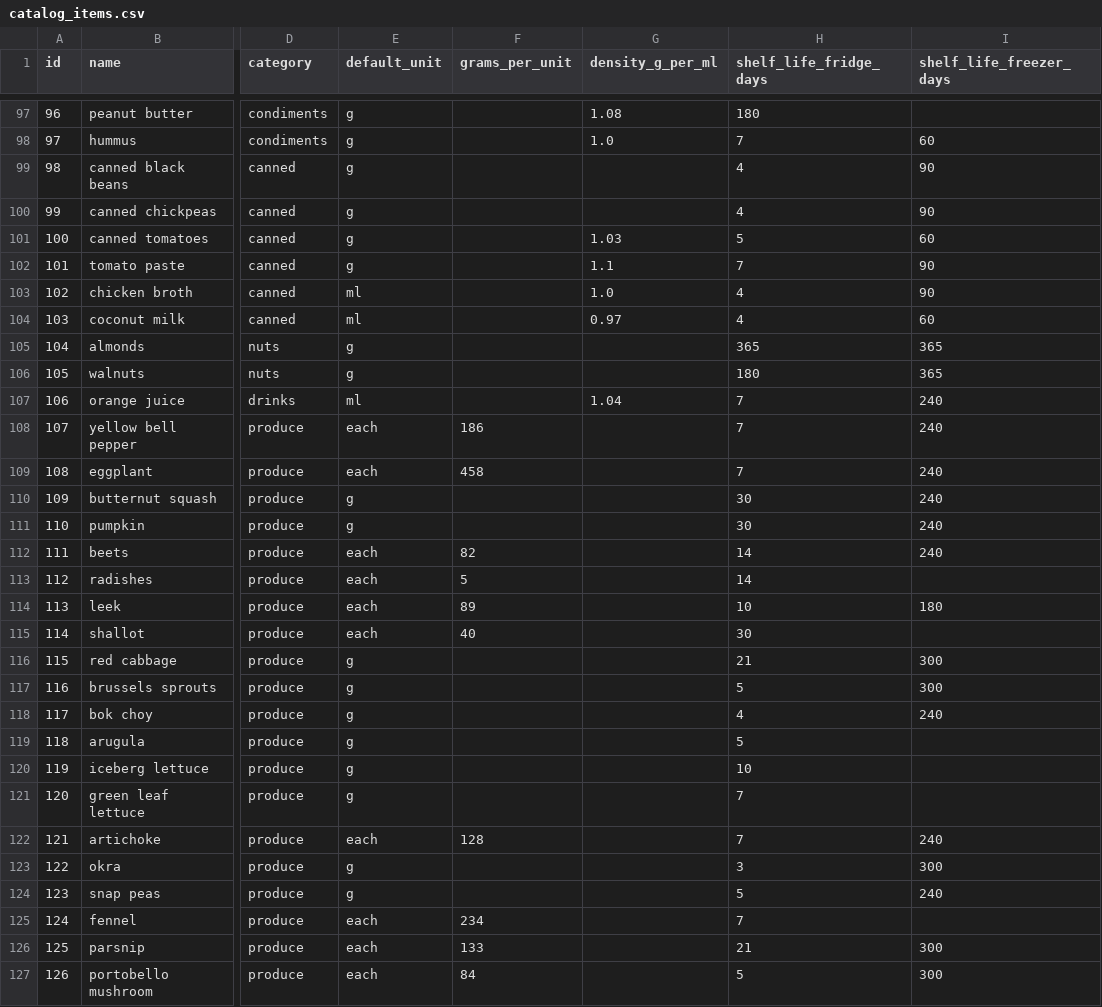
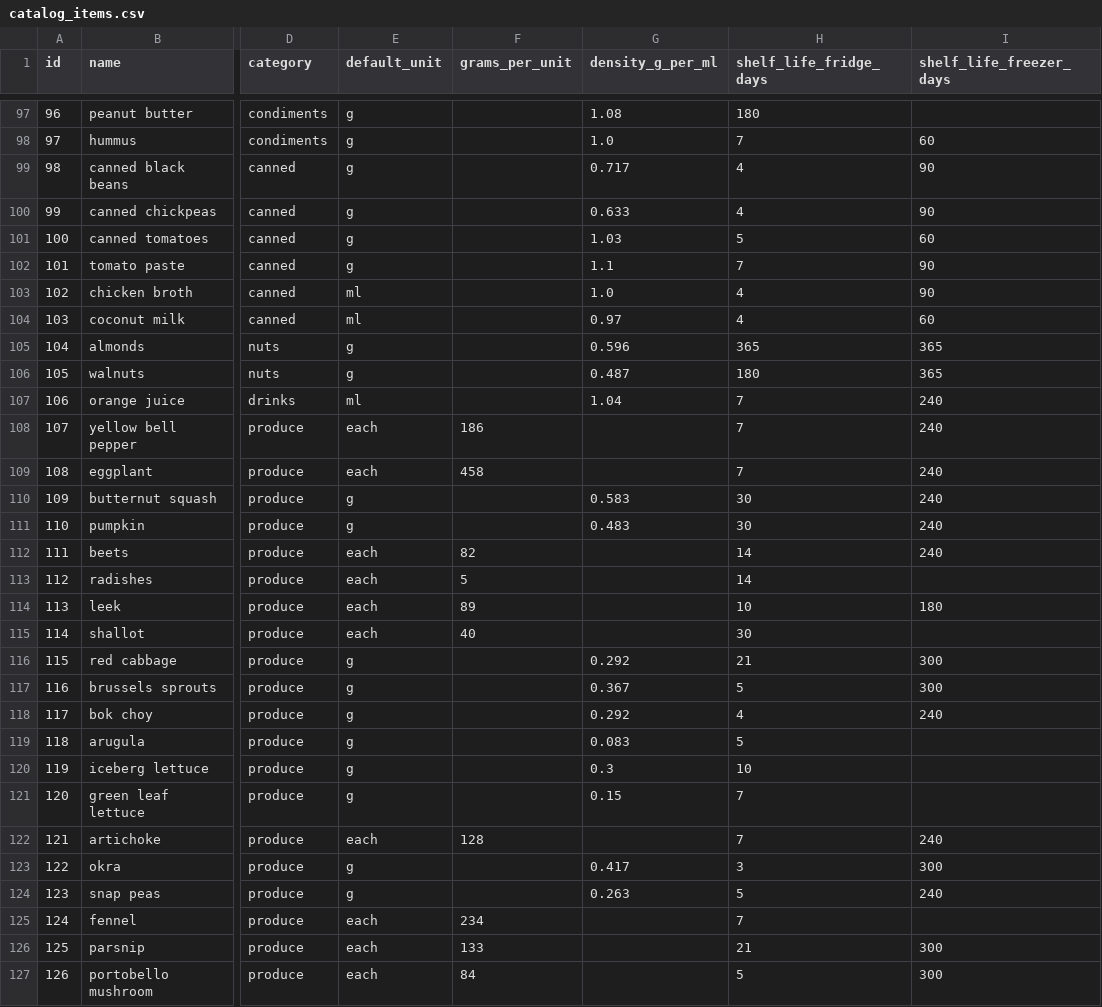
Before and after one commit to Barryxyz/recipe-app, a CSV file: supabase/seed/catalog_items.csv, drawn as a sheet; only a part is shown, gaps mark what is left out; the diff covers the shown part only; the diff names each change by its address in the sheet, - before the commit and + after, or states it on an @@ line.

```diff
--- a/supabase/seed/catalog_items.csv
+++ b/supabase/seed/catalog_items.csv
-G99 (density_g_per_ml): (empty)
+G99 (density_g_per_ml): 0.717
-G100 (density_g_per_ml): (empty)
+G100 (density_g_per_ml): 0.633
-G105 (density_g_per_ml): (empty)
+G105 (density_g_per_ml): 0.596
-G106 (density_g_per_ml): (empty)
+G106 (density_g_per_ml): 0.487
-G110 (density_g_per_ml): (empty)
+G110 (density_g_per_ml): 0.583
-G111 (density_g_per_ml): (empty)
+G111 (density_g_per_ml): 0.483
-G116 (density_g_per_ml): (empty)
+G116 (density_g_per_ml): 0.292
-G117 (density_g_per_ml): (empty)
+G117 (density_g_per_ml): 0.367
-G118 (density_g_per_ml): (empty)
+G118 (density_g_per_ml): 0.292
-G119 (density_g_per_ml): (empty)
+G119 (density_g_per_ml): 0.083
-G120 (density_g_per_ml): (empty)
+G120 (density_g_per_ml): 0.3
-G121 (density_g_per_ml): (empty)
+G121 (density_g_per_ml): 0.15
-G123 (density_g_per_ml): (empty)
+G123 (density_g_per_ml): 0.417
-G124 (density_g_per_ml): (empty)
+G124 (density_g_per_ml): 0.263
```
Also changed, not shown: 92 edited cells elsewhere in this file, supabase/seed/catalog_seed.csv, 14 other files.
